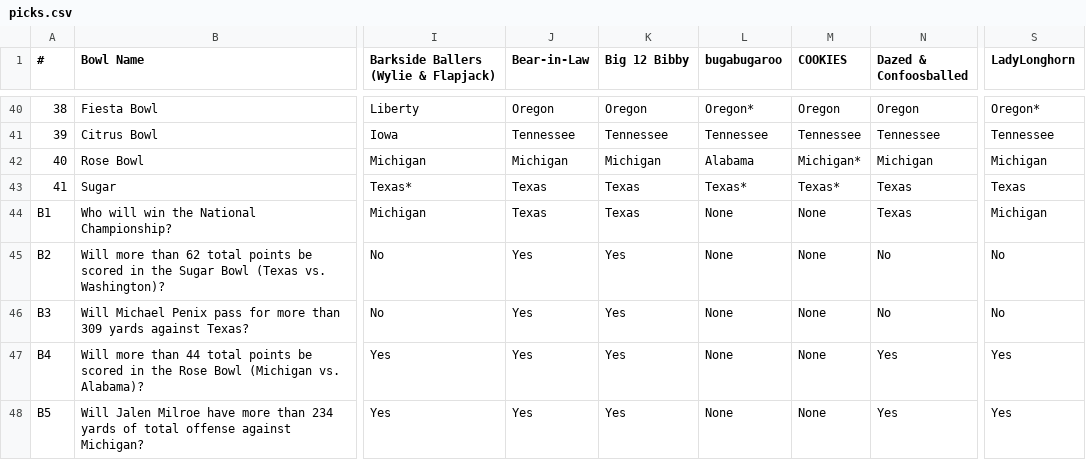
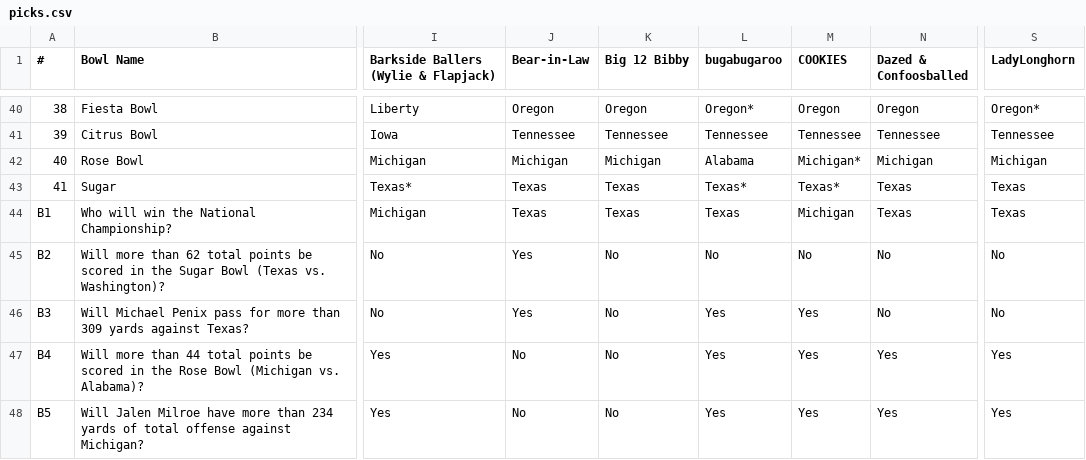
Before and after one commit to jorodo/jorodo.github.io, a CSV file: bowl_pool/2023-2024/picks.csv, drawn as a sheet; only a part is shown, gaps mark what is left out; the diff names each change by its address in the sheet, - before the commit and + after, or states it on an @@ line.

Commit message:
jan 1 update with bonus picks 1

```diff
--- a/bowl_pool/2023-2024/picks.csv
+++ b/bowl_pool/2023-2024/picks.csv
-L44 (bugabugaroo): None
+L44 (bugabugaroo): Texas
-M44 (COOKIES): None
+M44 (COOKIES): Michigan
-S44 (LadyLonghorn): Michigan
+S44 (LadyLonghorn): Texas
-K45:K48 (Big 12 Bibby): Yes
+K45:K48 (Big 12 Bibby): No
-L45 (bugabugaroo): None
+L45 (bugabugaroo): No
-M45 (COOKIES): None
+M45 (COOKIES): No
-L46:L48 (bugabugaroo): None
+L46:L48 (bugabugaroo): Yes
-M46:M48 (COOKIES): None
+M46:M48 (COOKIES): Yes
-J47:J48 (Bear-in-Law): Yes
+J47:J48 (Bear-in-Law): No
```
Also changed, not shown: bowl_pool/2023-2024/rankings.csv, 6 other files.
